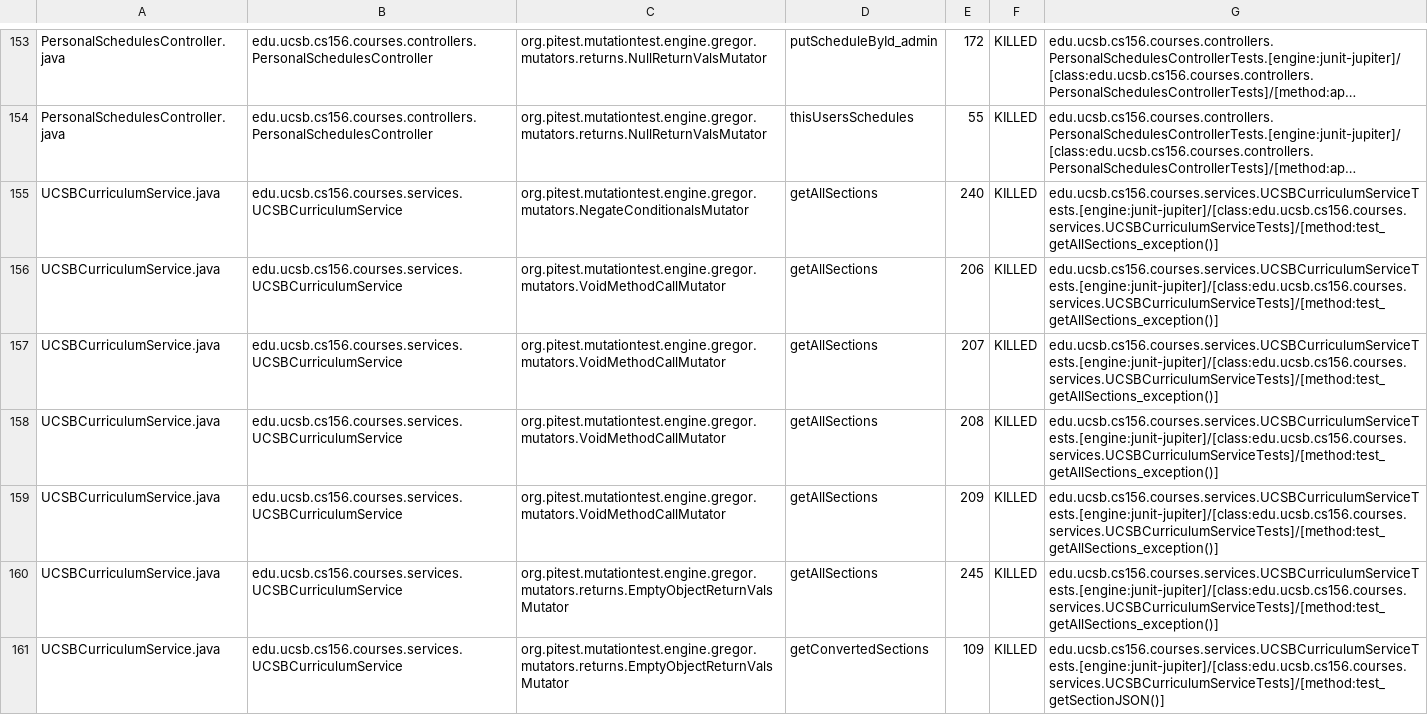
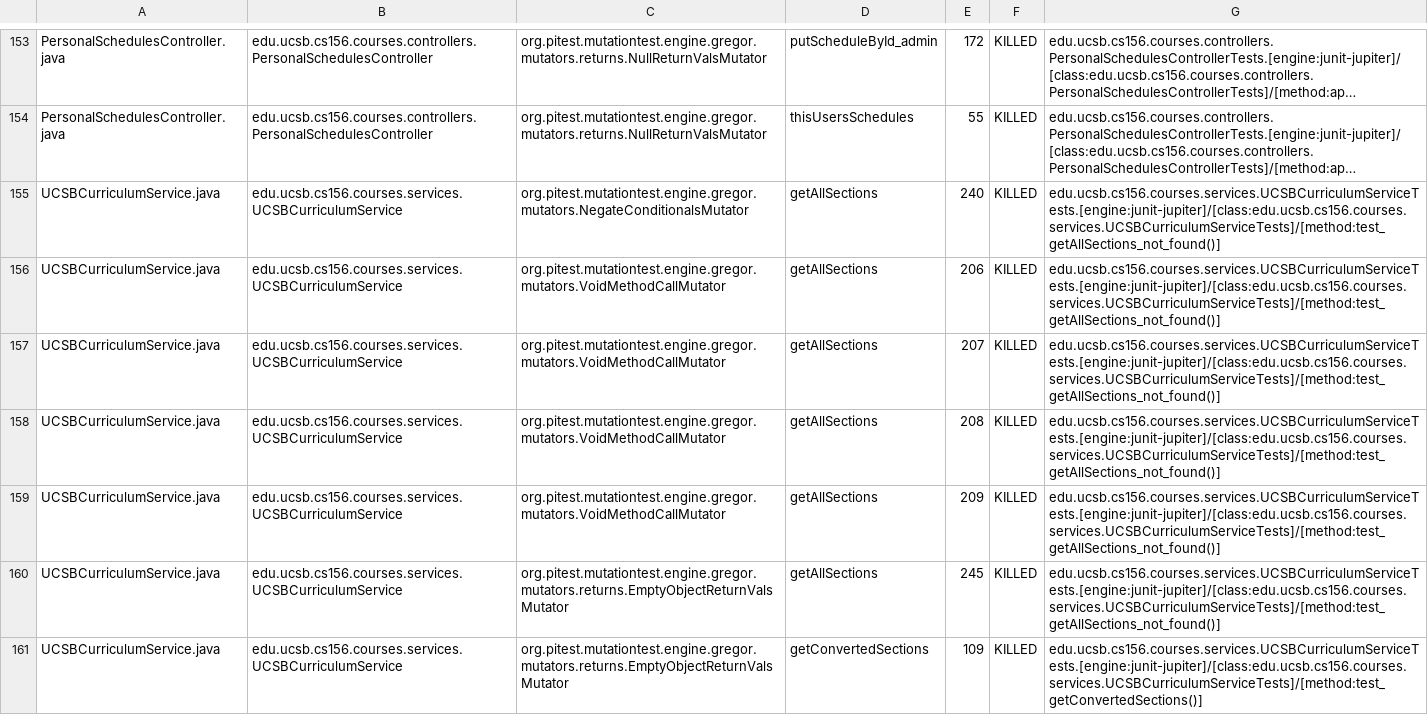
Before and after one commit to ucsb-cs156-s23/proj-courses-s23-7pm-4, a CSV file: pitest/mutations.csv, drawn as a sheet; only a part is shown, gaps mark what is left out; long unchanged cells end in …; the diff covers the shown part only; the diff names each change by its address in the sheet, - before the commit and + after, or states it on an @@ line.

Commit message:
Deploying to gh-pages from @ ucsb-cs156-s23/proj-courses-s23-7pm-4@cf47e8f5d77d0fdfd7fea1b064f8c20731141d88 🚀

```diff
--- a/pitest/mutations.csv
+++ b/pitest/mutations.csv
-G155:G160: edu.ucsb.cs156.courses.services.UCSBCurriculumServiceTests.[engine:junit-jupiter]/[class:edu.ucsb.cs156.courses.services.UCSBCurriculumServiceTests]/[method:test_getAllSections_exception()]
+G155:G160: edu.ucsb.cs156.courses.services.UCSBCurriculumServiceTests.[engine:junit-jupiter]/[class:edu.ucsb.cs156.courses.services.UCSBCurriculumServiceTests]/[method:test_getAllSections_not_found()]
-G161: edu.ucsb.cs156.courses.services.UCSBCurriculumServiceTests.[engine:junit-jupiter]/[class:edu.ucsb.cs156.courses.services.UCSBCurriculumServiceTests]/[method:test_getSectionJSON()]
+G161: edu.ucsb.cs156.courses.services.UCSBCurriculumServiceTests.[engine:junit-jupiter]/[class:edu.ucsb.cs156.courses.services.UCSBCurriculumServiceTests]/[method:test_getConvertedSections()]
```
Also changed, not shown: 4 added rows, 5 removed rows and 86 edited cells elsewhere in this file, 46 other files.
